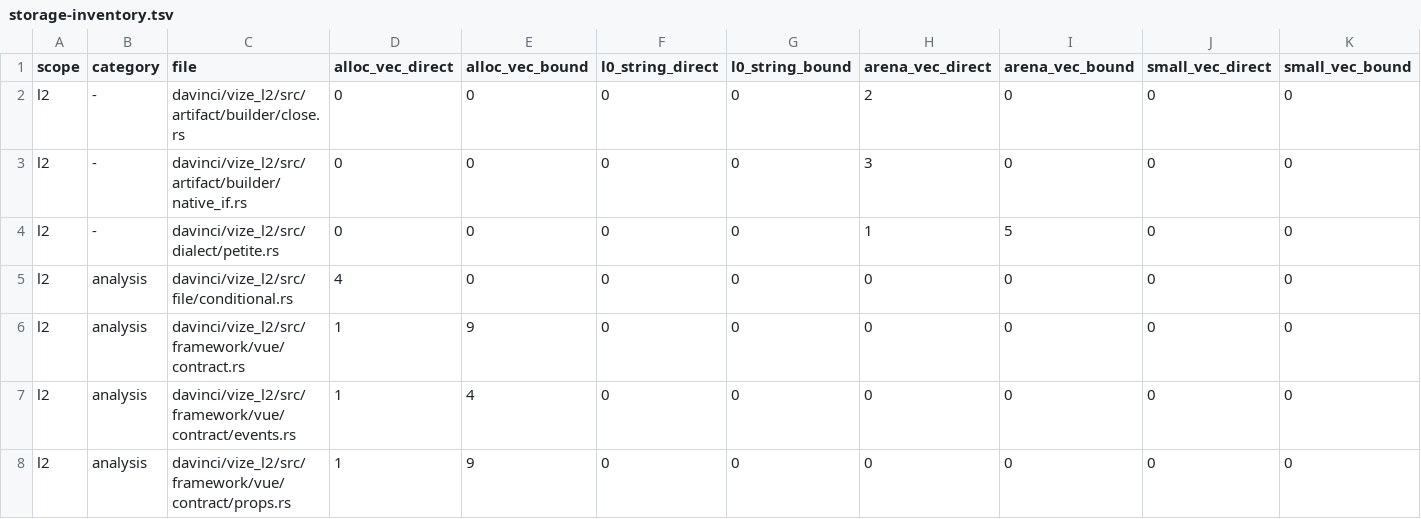
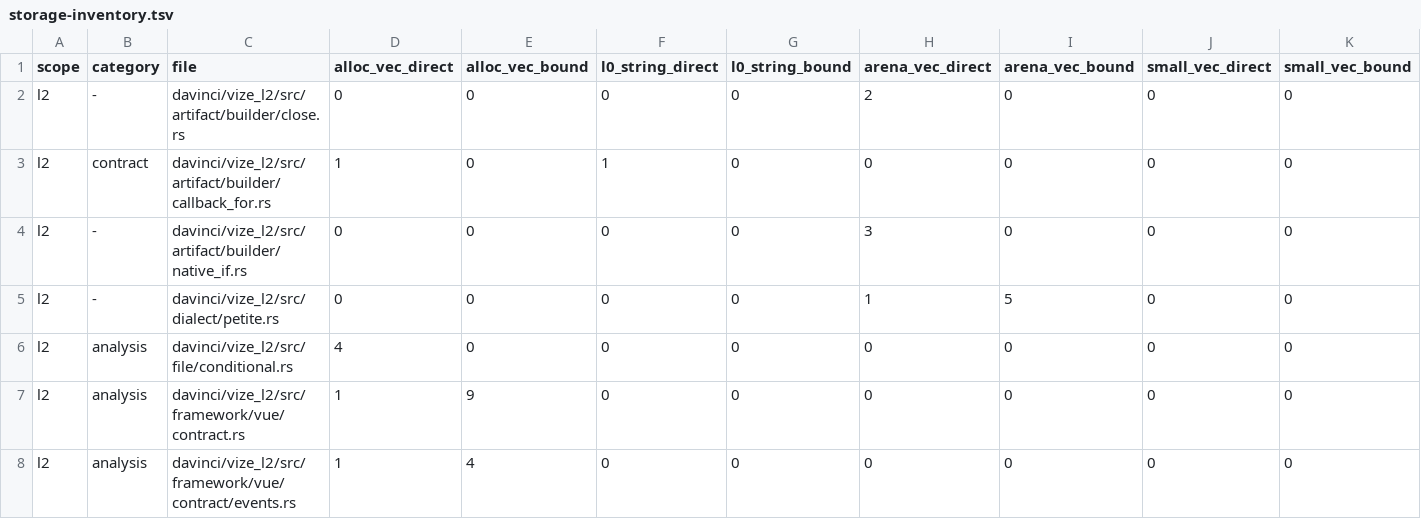
Before and after one commit to ubugeeei-prod/vize, a TSV file: docs/davinci/plan/storage-inventory.tsv, drawn as a sheet; only a part is shown; the shorter side is filled out with more unchanged rows.

```diff
--- a/docs/davinci/plan/storage-inventory.tsv
+++ b/docs/davinci/plan/storage-inventory.tsv
@@ -2,2 +2,3 @@ scope	category	file	alloc_vec_direct	alloc_vec_bound	l0_string_direct	l0_string_
 l2	-	davinci/vize_l2/src/artifact/builder/close.rs	0	0	0	0	2	0	0	0
+l2	contract	davinci/vize_l2/src/artifact/builder/callback_for.rs	1	0	1	0	0	0	0	0
 l2	-	davinci/vize_l2/src/artifact/builder/native_if.rs	0	0	0	0	3	0	0	0
```
Also changed, not shown: 18 other files.
